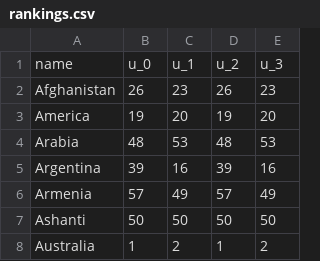
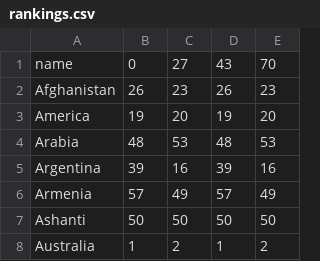
Before and after one commit to untra/br-stats, a CSV file: rankings.csv, drawn as a sheet; only a part is shown.

Commit message:
lines are being drawn. Data is still wrong. Still lots to do. Not ready for the primetime, but it's getting there.

```diff
--- a/rankings.csv
+++ b/rankings.csv
@@ -1,2 +1,2 @@
-name,u_0,u_1,u_2,u_3
+name,0,27,43,70
 Afghanistan,26,23,26,23
```
Also changed, not shown: 2 other files.
